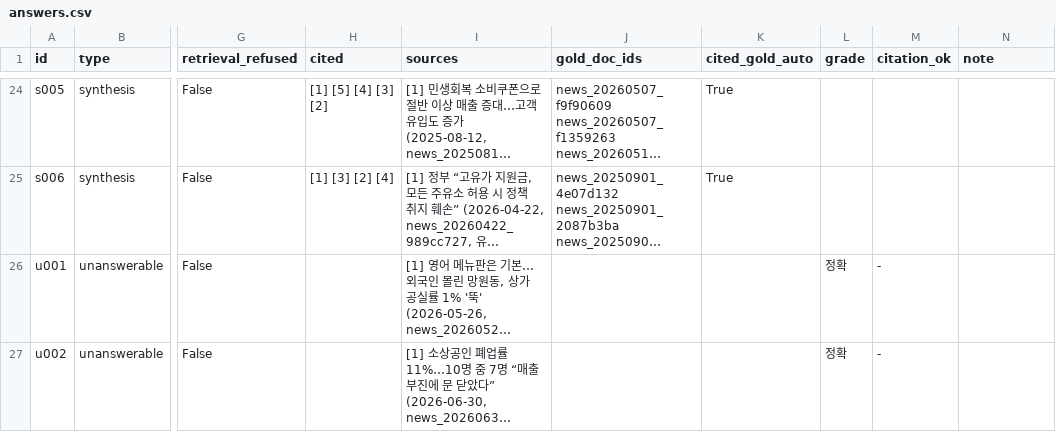
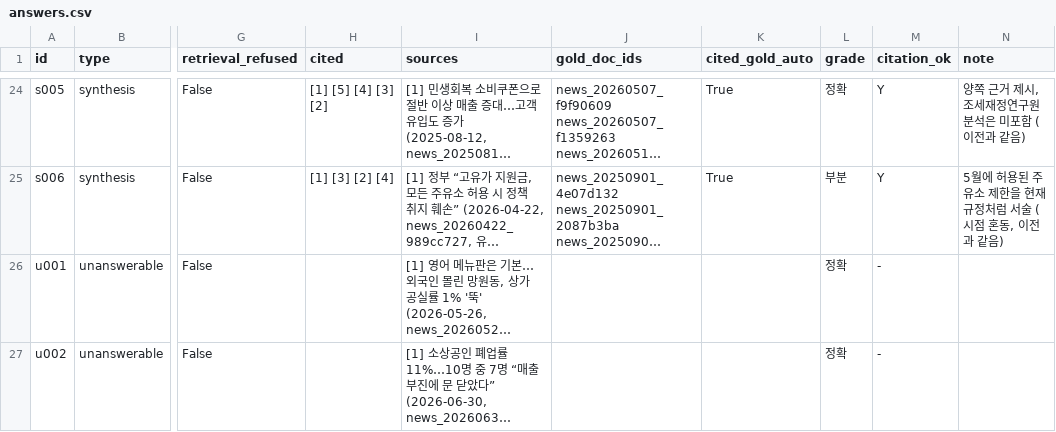
Before and after one commit to Hyeonwoo01/mini_project3, a CSV file: eval/results/20261104-1040_hybrid-c500-ctx2-kb2-answers/answers.csv, drawn as a sheet; only a part is shown, gaps mark what is left out; long unchanged cells end in …; the diff covers the shown part only; the diff names each change by its address in the sheet, - before the commit and + after, or states it on an @@ line.

Commit message:
Grade answers with primary sources and record the comparison
Graded the 18 answers that changed after adding the press releases.
Against the news-only run (two chunks per document): 12 correct / 6
partial / 6 wrong (50%) versus 14 / 5 / 5 (58%), citation accuracy 90%
versus 95%, refusals unchanged. Only t007 changed because of a primary
source (the pre-launch release led the answer to give the application
date instead of the payment date). t012 and c002 got worse with the same
retrieved documents in the same order, so a single run cannot tell a
two-question difference from generation variance; measuring that
variance is now the first TODO item.

```diff
--- a/eval/results/20261104-1040_hybrid-c500-ctx2-kb2-answers/answers.csv
+++ b/eval/results/20261104-1040_hybrid-c500-ctx2-kb2-answers/answers.csv
-L24 (grade): (empty)
+L24 (grade): 정확
-M24:M25 (citation_ok): (empty)
+M24:M25 (citation_ok): Y
-N24 (note): (empty)
+N24 (note): 양쪽 근거 제시, 조세재정연구원 분석은 미포함 (이전과 같음)
-L25 (grade): (empty)
+L25 (grade): 부분
-N25 (note): (empty)
+N25 (note): 5월에 허용된 주유소 제한을 현재 규정처럼 서술 (시점 혼동, 이전과 같음)
```
Also changed, not shown: 47 edited cells elsewhere in this file, 3 other files.
